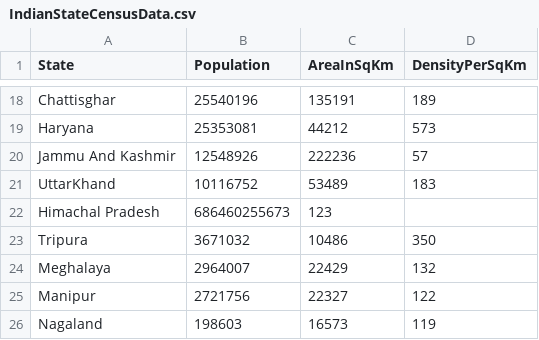
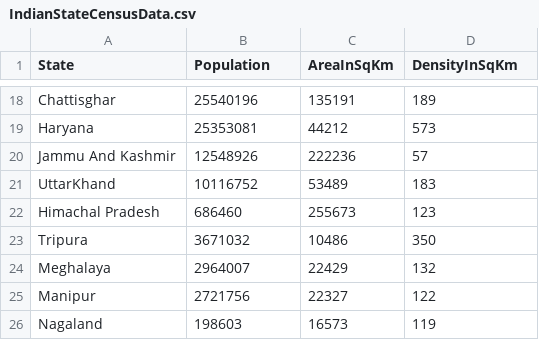
Before and after one commit to ManojMichaelX0/RFP-Day-29-State-Census-Analyser, a CSV file: CensusAnalyserTest/CSVFiles/IndianStateCensusData.csv, drawn as a sheet; only a part is shown, gaps mark what is left out; the diff names each change by its address in the sheet, - before the commit and + after, or states it on an @@ line.

Commit message:
Update IndianStateCensusData.csv

```diff
--- a/CensusAnalyserTest/CSVFiles/IndianStateCensusData.csv
+++ b/CensusAnalyserTest/CSVFiles/IndianStateCensusData.csv
-D1: DensityPerSqKm
+D1: DensityInSqKm
-B22 (Population): 686460255673
+B22 (Population): 686460
-C22 (AreaInSqKm): 123
+C22 (AreaInSqKm): 255673
-D22 (DensityInSqKm): (empty)
+D22 (DensityInSqKm): 123
```
